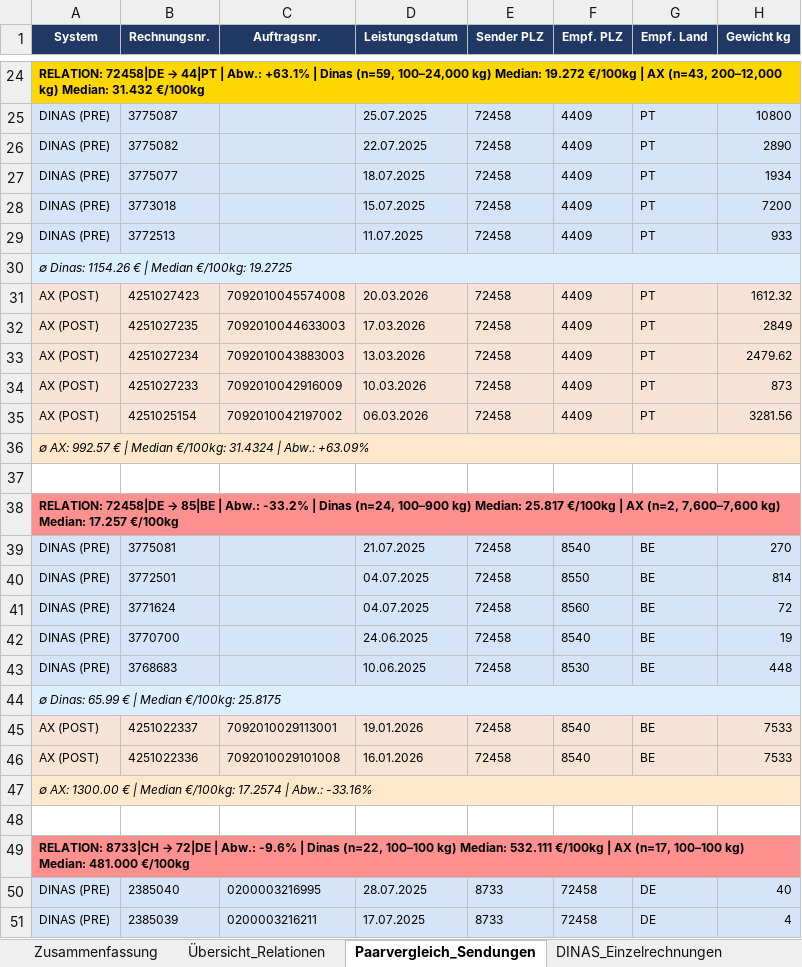
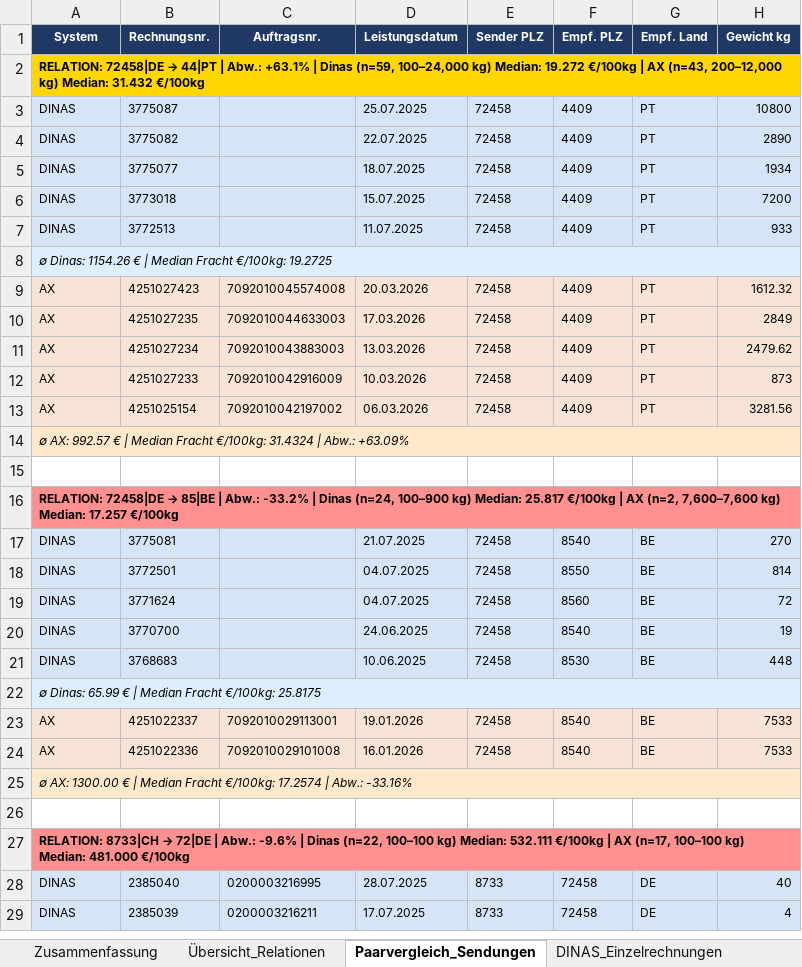
Before and after one commit to cengel-cengel/TMS, an Excel workbook: output/gb_rechnungsvergleich.xlsx, sheet Paarvergleich_Sendungen, drawn as a sheet; only a part is shown, gaps mark what is left out; values as stored, in another font and other column widths than the file's, no borders; addresses are those after the commit; the diff covers the shown part only; the diff names each change by its address in the sheet, - before the commit and + after, or states it on an @@ line.

```diff
--- a/output/gb_rechnungsvergleich.xlsx (sheet Paarvergleich_Sendungen)
+++ b/output/gb_rechnungsvergleich.xlsx (sheet Paarvergleich_Sendungen)
-A3:A7 (System): DINAS (PRE)
+A3:A7 (System): DINAS
-A8 (System): …| Median €/100kg: 19.2725
+A8 (System): …| Median Fracht €/100kg: 19.2725
-A9:A13 (System): AX (POST)
+A9:A13 (System): AX
-A14 (System): …| Median €/100kg: 31.4324…
+A14 (System): …| Median Fracht €/100kg: 31.4324…
-A17:A21 (System): DINAS (PRE)
+A17:A21 (System): DINAS
-A22 (System): …| Median €/100kg: 25.8175
+A22 (System): …| Median Fracht €/100kg: 25.8175
-A23:A24 (System): AX (POST)
+A23:A24 (System): AX
-A25 (System): …| Median €/100kg: 17.2574…
+A25 (System): …| Median Fracht €/100kg: 17.2574…
-A28:A29 (System): DINAS (PRE)
+A28:A29 (System): DINAS
```
Also changed, not shown: 22 removed rows and 10 edited cells elsewhere in this sheet, sheet AX_Einzelrechnungen, sheet Übersicht_Relationen, sheet Zusammenfassung, other sheet tabs, 1 other file.
